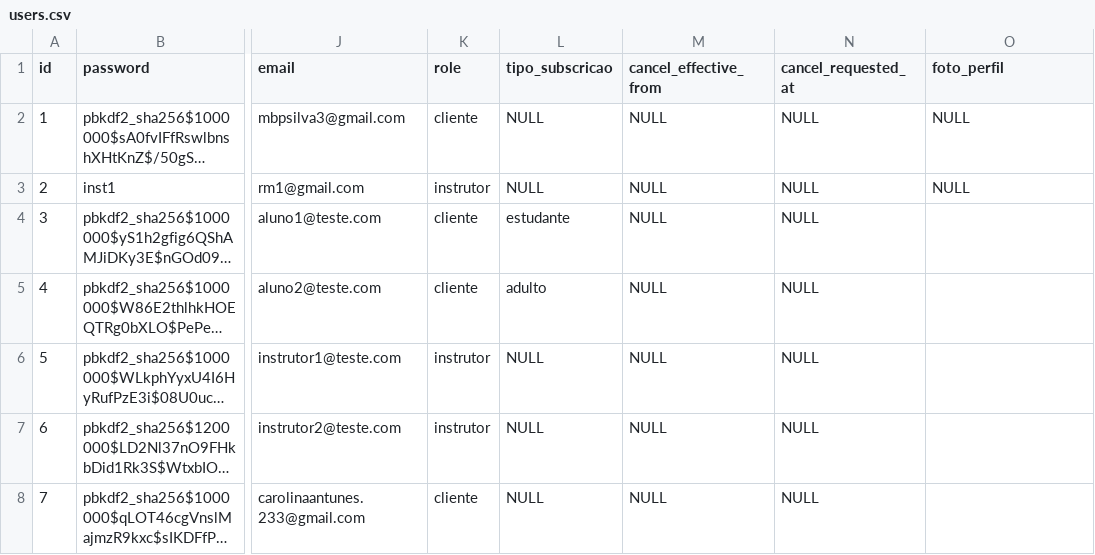
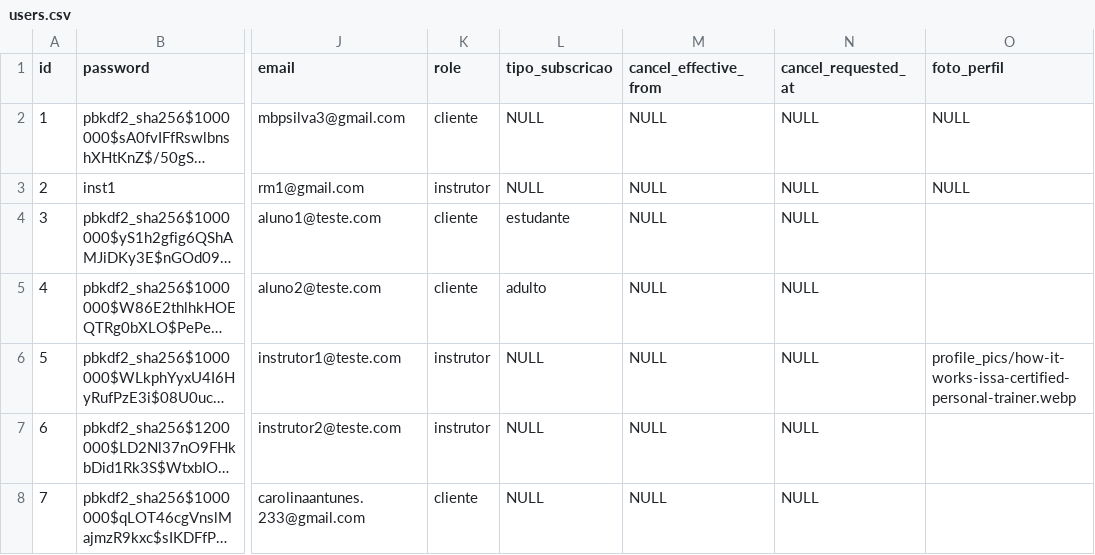
Before and after one commit to carolinaantunes03/gym-webapp, a CSV file: core/data/users.csv, drawn as a sheet; only a part is shown, gaps mark what is left out; long unchanged cells end in …; the diff names each change by its address in the sheet, - before the commit and + after, or states it on an @@ line.

```diff
--- a/core/data/users.csv
+++ b/core/data/users.csv
-O6 (foto_perfil): (empty)
+O6 (foto_perfil): profile_pics/how-it-works-issa-certified-personal-trainer.webp
```
Also changed, not shown: 12 other files.
